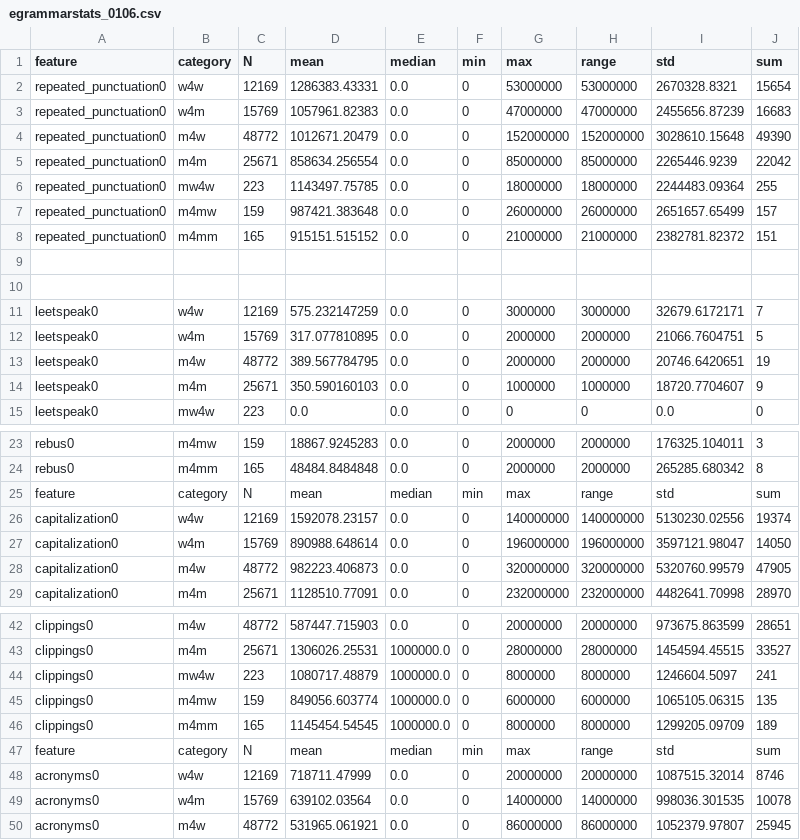
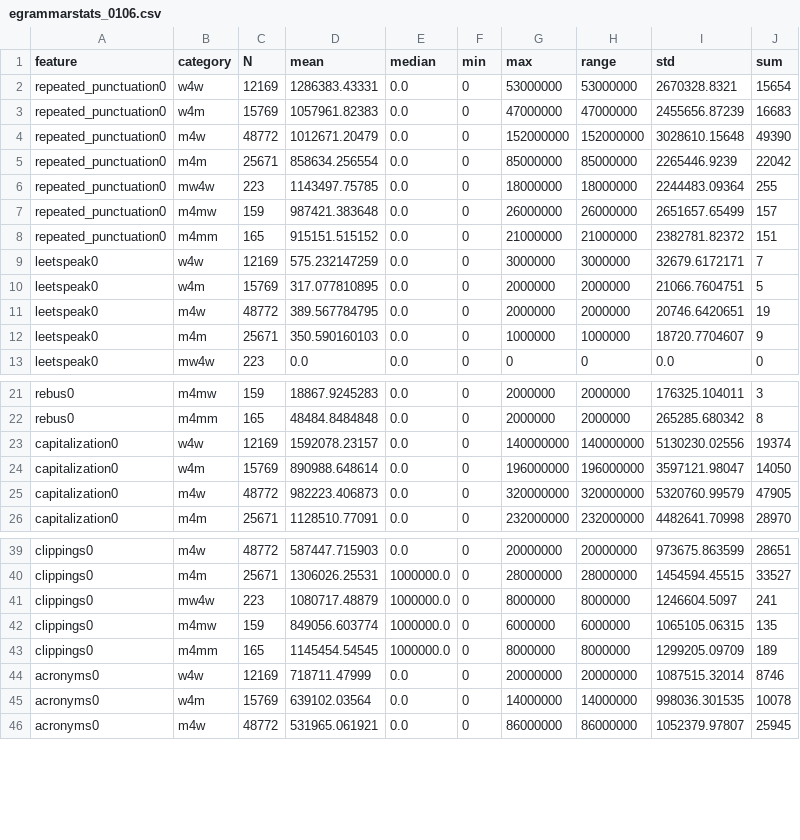
Before and after one commit to patrickschu/chapter2, a CSV file: spreadsheets/egrammarstats_0106.csv, drawn as a sheet; only a part is shown, gaps mark what is left out; the diff names each change by its address in the sheet, - before the commit and + after, or states it on an @@ line.

Commit message:
fix some double new lines, leftover headers

```diff
--- a/spreadsheets/egrammarstats_0106.csv
+++ b/spreadsheets/egrammarstats_0106.csv
-row 9: (empty)
-row 10: (empty)
-row 25: feature | category | N | mean | median | min | max | range | std | sum
-row 47: feature | category | N | mean | median | min | max | range | std | sum
```
